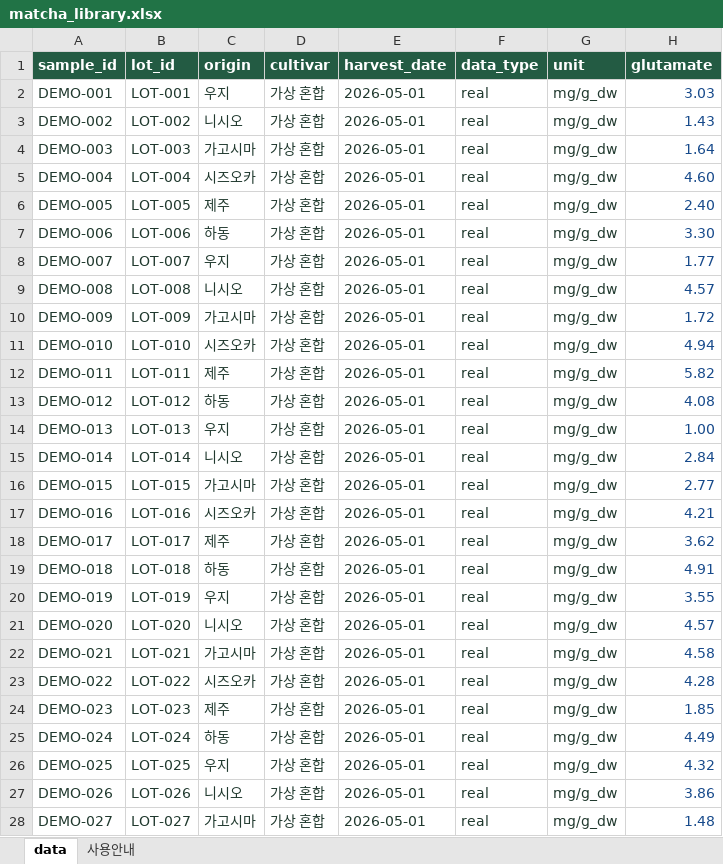
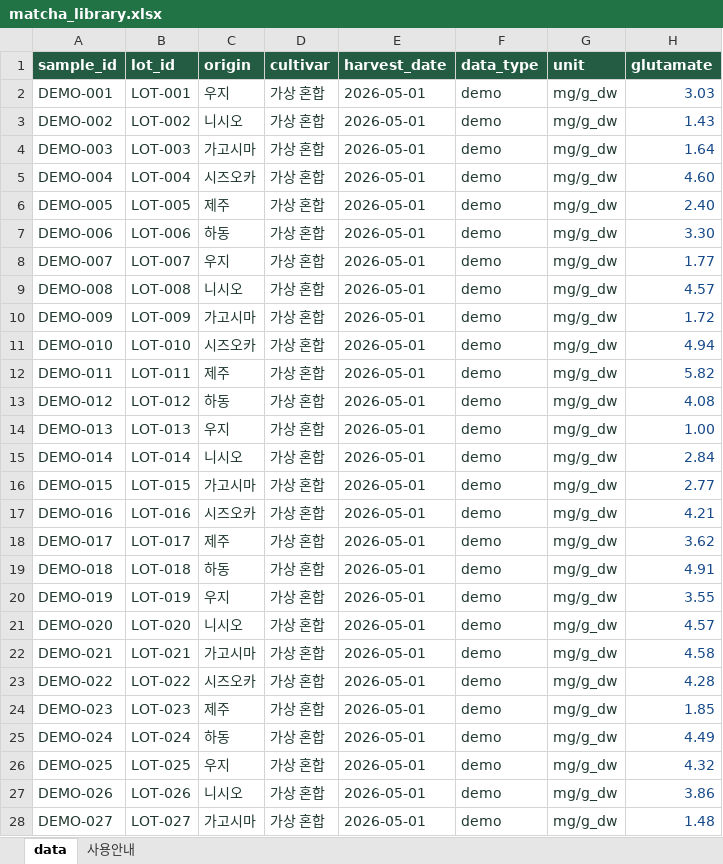
Before and after one commit to wooramii/match---library-260909, an Excel workbook: matcha_library.xlsx, sheet data, drawn as a sheet; only a part is shown; values as stored, in another font and other column widths than the file's, no borders; table styles not drawn; the diff covers the shown part only; the diff names each change by its address in the sheet, - before the commit and + after, or states it on an @@ line.

Commit message:
Add files via upload

```diff
--- a/matcha_library.xlsx (sheet data)
+++ b/matcha_library.xlsx (sheet data)
-F2:F28 (data_type): real
+F2:F28 (data_type): demo
```
Also changed, not shown: 9 edited cells elsewhere in this sheet, sheet 사용안내.
